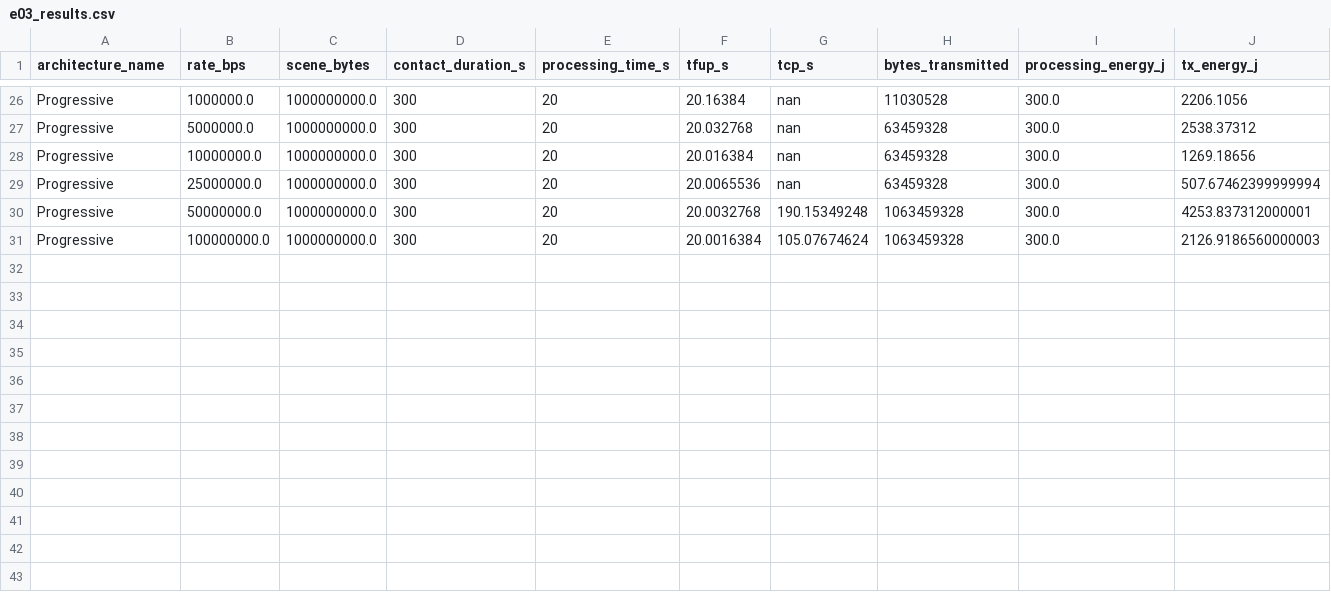
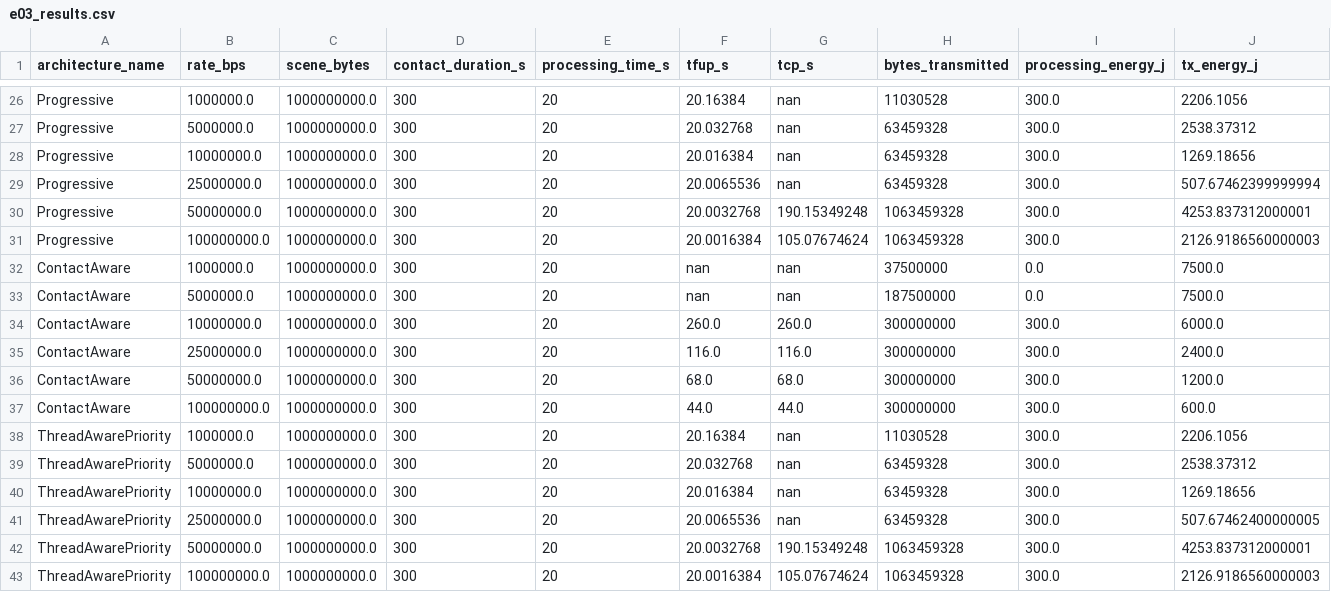
Before and after one commit to noahstephenson/leo-edge-architecture, a CSV file: results/frozen/v2/e03_results.csv, drawn as a sheet; only a part is shown, gaps mark what is left out; rows hold the shown columns only; the diff names each change by its address in the sheet, - before the commit and + after, or states it on an @@ line.

```diff
--- a/results/frozen/v2/e03_results.csv
+++ b/results/frozen/v2/e03_results.csv
+row 32: ContactAware | 1000000.0 | 1000000000.0 | 300 | 20 | nan | nan | 37500000 | 0.0 | 7500.0
+row 33: ContactAware | 5000000.0 | 1000000000.0 | 300 | 20 | nan | nan | 187500000 | 0.0 | 7500.0
+row 34: ContactAware | 10000000.0 | 1000000000.0 | 300 | 20 | 260.0 | 260.0 | 300000000 | 300.0 | 6000.0
+row 35: ContactAware | 25000000.0 | 1000000000.0 | 300 | 20 | 116.0 | 116.0 | 300000000 | 300.0 | 2400.0
+row 36: ContactAware | 50000000.0 | 1000000000.0 | 300 | 20 | 68.0 | 68.0 | 300000000 | 300.0 | 1200.0
+row 37: ContactAware | 100000000.0 | 1000000000.0 | 300 | 20 | 44.0 | 44.0 | 300000000 | 300.0 | 600.0
+row 38: ThreadAwarePriority | 1000000.0 | 1000000000.0 | 300 | 20 | 20.16384 | nan | 11030528 | 300.0 | 2206.1056
+row 39: ThreadAwarePriority | 5000000.0 | 1000000000.0 | 300 | 20 | 20.032768 | nan | 63459328 | 300.0 | 2538.37312
+row 40: ThreadAwarePriority | 10000000.0 | 1000000000.0 | 300 | 20 | 20.016384 | nan | 63459328 | 300.0 | 1269.18656
+row 41: ThreadAwarePriority | 25000000.0 | 1000000000.0 | 300 | 20 | 20.0065536 | nan | 63459328 | 300.0 | 507.67462400000005
+row 42: ThreadAwarePriority | 50000000.0 | 1000000000.0 | 300 | 20 | 20.0032768 | 190.15349248 | 1063459328 | 300.0 | 4253.837312000001
+row 43: ThreadAwarePriority | 100000000.0 | 1000000000.0 | 300 | 20 | 20.0016384 | 105.07674624 | 1063459328 | 300.0 | 2126.9186560000003
```
Also changed, not shown: results/frozen/v2/confidence_intervals.csv, results/frozen/v2/e11_mission_thread_success.csv, 18 other files.
